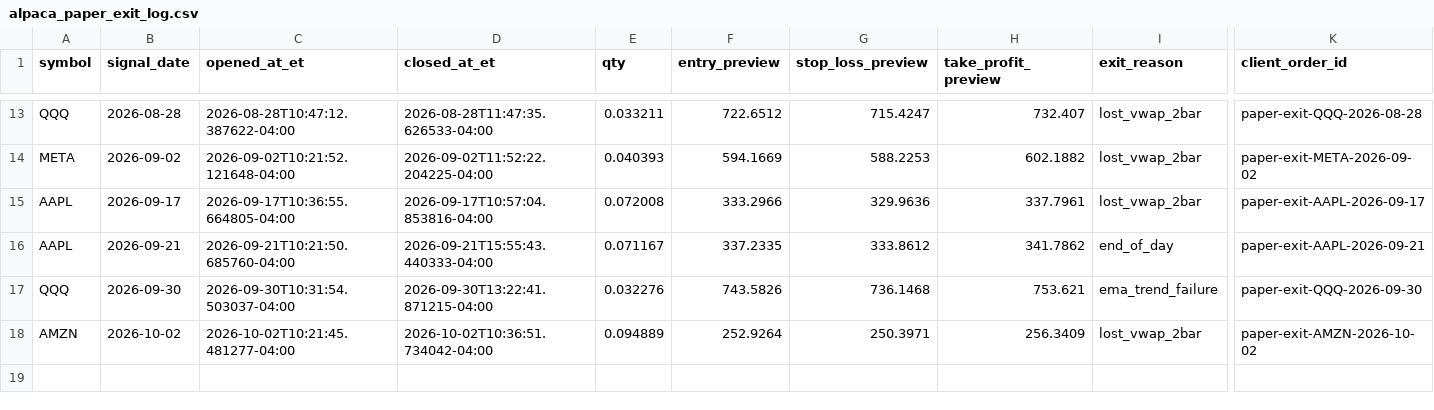
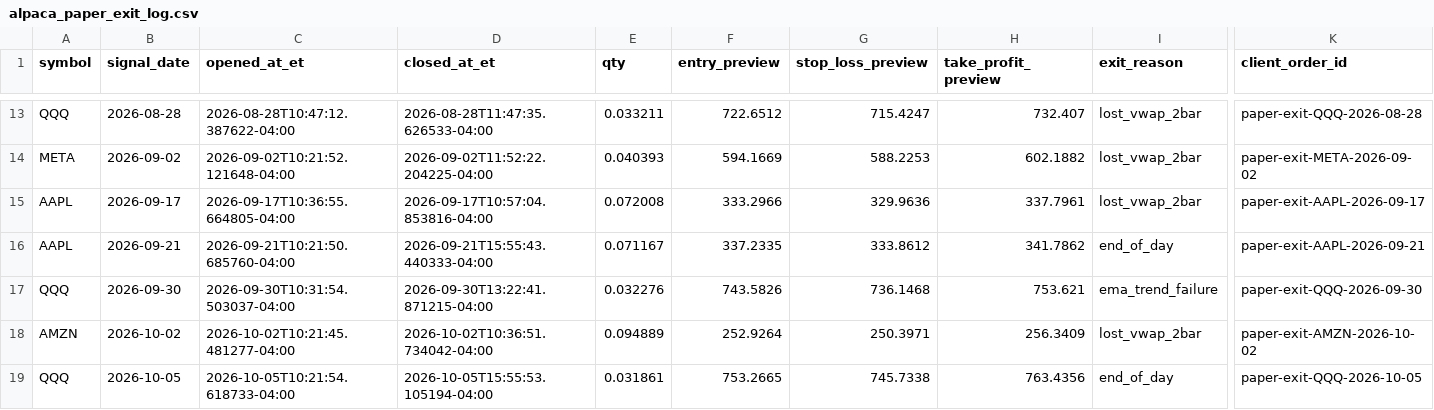
Before and after one commit to PhoenixRising99/day_trading_github_project, a CSV file: data/logs/broker/alpaca_paper_exit_log.csv, drawn as a sheet; only a part is shown, gaps mark what is left out; rows hold the shown columns only; the diff names each change by its address in the sheet, - before the commit and + after, or states it on an @@ line.

```diff
--- a/data/logs/broker/alpaca_paper_exit_log.csv
+++ b/data/logs/broker/alpaca_paper_exit_log.csv
+row 19: QQQ | 2026-10-05 | 2026-10-05T10:21:54.618733-04:00 | 2026-10-05T15:55:53.105194-04:00 | 0.031861 | 753.2665 | 745.7338 | 763.4356 | end_of_day | paper-exit-QQQ-2026-10-05
```
Also changed, not shown: 1 other file.
